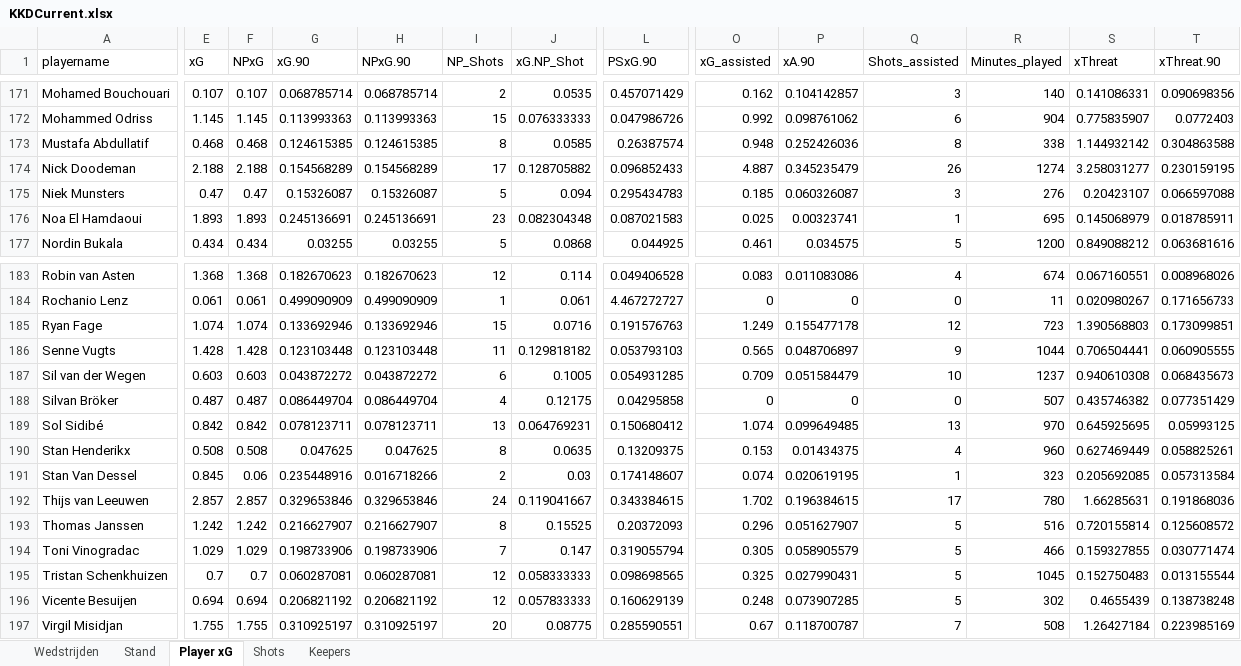
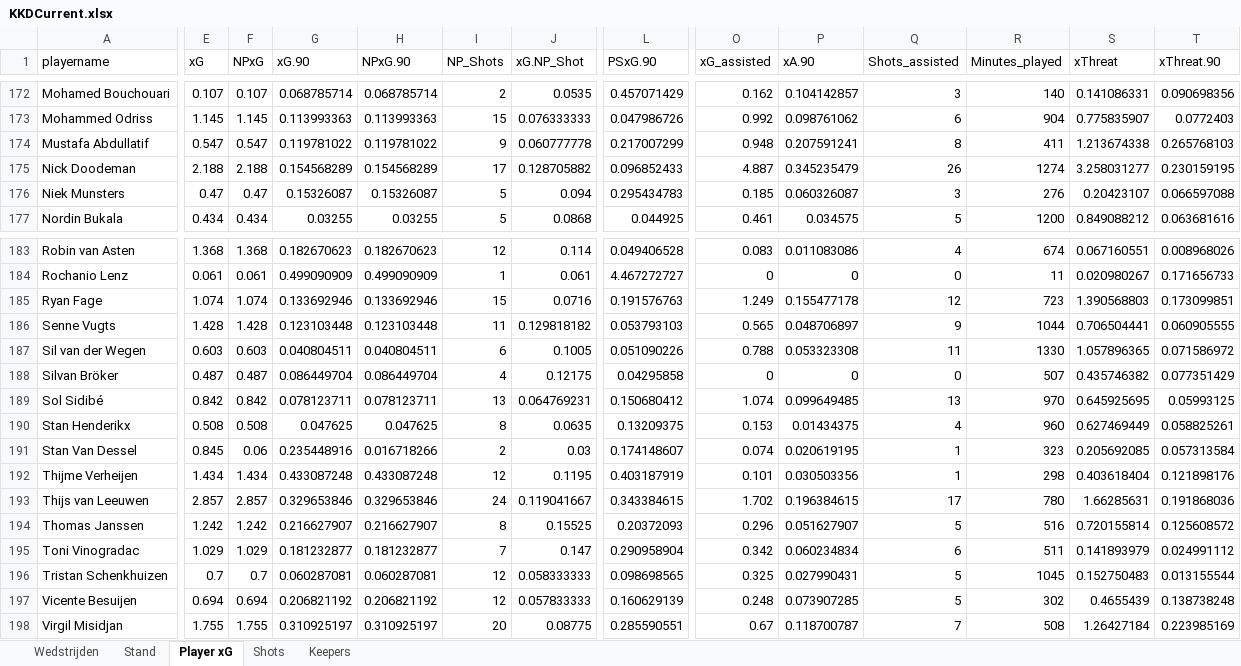
Before and after one commit to RobinKoetsier/plotrepo, an Excel workbook: data/KKDCurrent.xlsx, sheet Player xG, drawn as a sheet; only a part is shown, gaps mark what is left out; values as stored, in another font and other column widths than the file's, no borders; removed rows and columns are numbered as before the commit, all else as after; rows hold the shown columns only; the diff covers the shown part only; the diff names each change by its address in the sheet, - before the commit and + after, or states it on an @@ line.

```diff
--- a/data/KKDCurrent.xlsx (sheet Player xG)
+++ b/data/KKDCurrent.xlsx (sheet Player xG)
-E174 (xG): 0.468
+E174 (xG): 0.547
-F174 (NPxG): 0.468
+F174 (NPxG): 0.547
-G174 (xG.90): 0.124615385
+G174 (xG.90): 0.119781022
-H174 (NPxG.90): 0.124615385
+H174 (NPxG.90): 0.119781022
-I174 (NP_Shots): 8
+I174 (NP_Shots): 9
-J174 (xG.NP_Shot): 0.0585
+J174 (xG.NP_Shot): 0.060777778
-L174 (PSxG.90): 0.26387574
+L174 (PSxG.90): 0.217007299
-P174 (xA.90): 0.252426036
+P174 (xA.90): 0.207591241
-R174 (Minutes_played): 338
+R174 (Minutes_played): 411
-S174 (xThreat): 1.144932142
+S174 (xThreat): 1.213674338
-T174 (xThreat.90): 0.304863588
+T174 (xThreat.90): 0.265768103
-row 176: Noa El Hamdaoui | 1.893 | 1.893 | 0.245136691 | 0.245136691 | 23 | 0.082304348 | 0.087021583 | 0.025 | 0.00323741 | 1 | 695 | 0.145068979 | 0.018785911
-G187 (xG.90): 0.043872272
+G187 (xG.90): 0.040804511
-H187 (NPxG.90): 0.043872272
+H187 (NPxG.90): 0.040804511
-L187 (PSxG.90): 0.054931285
+L187 (PSxG.90): 0.051090226
-O187 (xG_assisted): 0.709
+O187 (xG_assisted): 0.788
-P187 (xA.90): 0.051584479
+P187 (xA.90): 0.053323308
-Q187 (Shots_assisted): 10
+Q187 (Shots_assisted): 11
-R187 (Minutes_played): 1237
+R187 (Minutes_played): 1330
-S187 (xThreat): 0.940610308
+S187 (xThreat): 1.057896365
-T187 (xThreat.90): 0.068435673
+T187 (xThreat.90): 0.071586972
+row 192: Thijme Verheijen | 1.434 | 1.434 | 0.433087248 | 0.433087248 | 12 | 0.1195 | 0.403187919 | 0.101 | 0.030503356 | 1 | 298 | 0.403618404 | 0.121898176
-G195 (xG.90): 0.198733906
+G195 (xG.90): 0.181232877
-H195 (NPxG.90): 0.198733906
+H195 (NPxG.90): 0.181232877
-L195 (PSxG.90): 0.319055794
+L195 (PSxG.90): 0.290958904
-O195 (xG_assisted): 0.305
+O195 (xG_assisted): 0.342
-P195 (xA.90): 0.058905579
+P195 (xA.90): 0.060234834
-Q195 (Shots_assisted): 5
+Q195 (Shots_assisted): 6
-R195 (Minutes_played): 466
+R195 (Minutes_played): 511
-S195 (xThreat): 0.159327855
+S195 (xThreat): 0.141893979
-T195 (xThreat.90): 0.030771474
+T195 (xThreat.90): 0.024991112
```
Also changed, not shown: 2 added rows, 1 removed row and 238 edited cells elsewhere in this sheet, sheet Shots, sheet Stand, sheet Keepers, sheet Wedstrijden, 3 other files.
